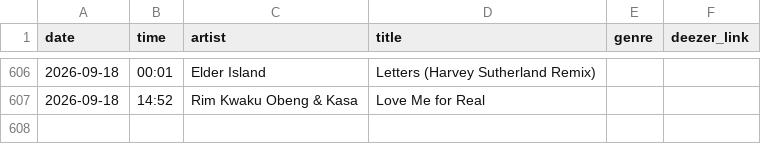
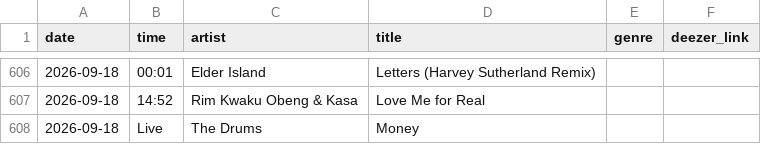
Before and after one commit to loliberri/BBC_Radio_Playlist_Generator, a CSV file: output/BBC Radio 6 - Recently Played.csv, drawn as a sheet; only a part is shown, gaps mark what is left out.

```diff
--- a/output/BBC Radio 6 - Recently Played.csv
+++ b/output/BBC Radio 6 - Recently Played.csv
@@ -607 +607,2 @@ date,time,artist,title,genre,deezer_link
 2026-09-18,14:52,Rim Kwaku Obeng & Kasa,Love Me for Real,,
+2026-09-18,Live,The Drums,Money,,
```
Also changed, not shown: output/BBC Radio 1 - Recently Played.csv, output/BBC Radio 2 - Recently Played.csv, 5 other files.
